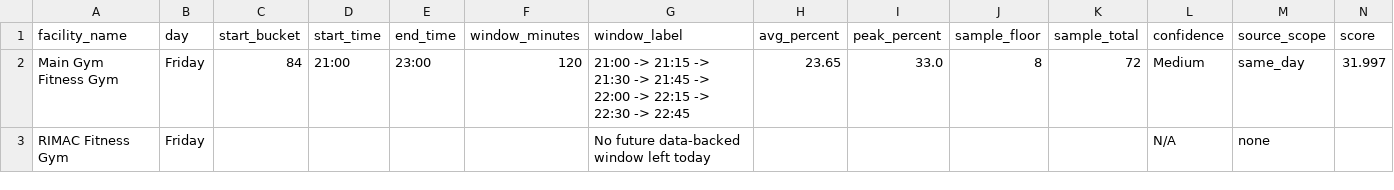
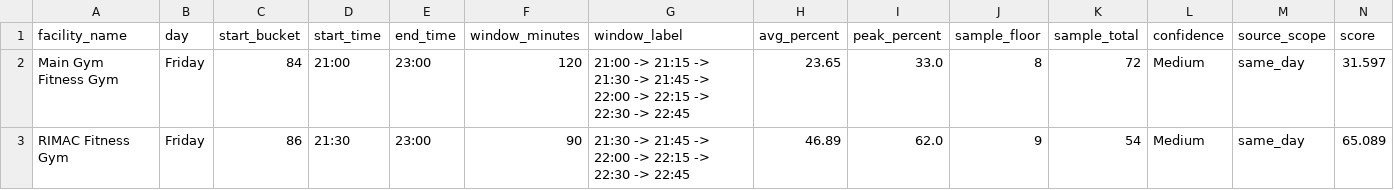
Before and after one commit to aarond67/ucsd-gym-tracker, a CSV file: next_best_windows_today.csv, drawn as a sheet.

```diff
--- a/next_best_windows_today.csv
+++ b/next_best_windows_today.csv
@@ -1,3 +1,3 @@
 facility_name,day,start_bucket,start_time,end_time,window_minutes,window_label,avg_percent,peak_percent,sample_floor,sample_total,confidence,source_scope,score
-Main Gym Fitness Gym,Friday,84,21:00,23:00,120,21:00 -> 21:15 -> 21:30 -> 21:45 -> 22:00 -> 22:15 -> 22:30 -> 22:45,23.65,33.0,8,72,Medium,same_day,31.997
-RIMAC Fitness Gym,Friday,,,,,No future data-backed window left today,,,,,N/A,none,
+Main Gym Fitness Gym,Friday,84,21:00,23:00,120,21:00 -> 21:15 -> 21:30 -> 21:45 -> 22:00 -> 22:15 -> 22:30 -> 22:45,23.65,33.0,8,72,Medium,same_day,31.597
+RIMAC Fitness Gym,Friday,86,21:30,23:00,90,21:30 -> 21:45 -> 22:00 -> 22:15 -> 22:30 -> 22:45,46.89,62.0,9,54,Medium,same_day,65.089
```
Also changed, not shown: ucsd_occupancy_predictor_15min.csv, 5 other files.
